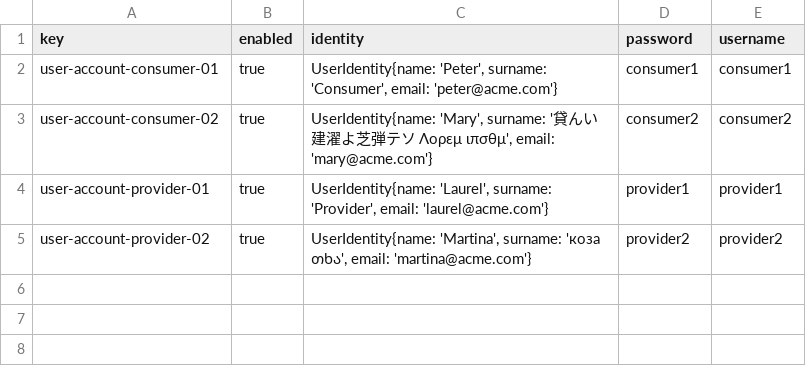
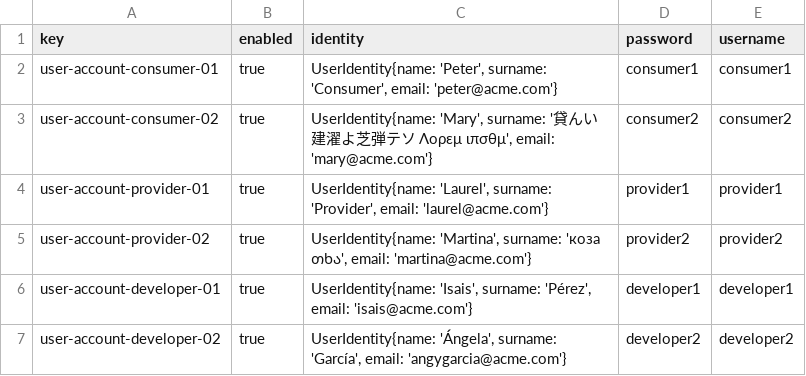
Before and after one commit to maryycarrera/Acme-SF-D04, a CSV file: src/main/webapp/WEB-INF/resources/sample-data/user-account.csv, drawn as a sheet.

```diff
--- a/src/main/webapp/WEB-INF/resources/sample-data/user-account.csv
+++ b/src/main/webapp/WEB-INF/resources/sample-data/user-account.csv
@@ -5 +5,3 @@ user-account-provider-01,true,"UserIdentity{name: 'Laurel', surname: 'Provider',
 user-account-provider-02,true,"UserIdentity{name: 'Martina', surname: 'коза თხა', email: 'martina@acme.com'}",provider2,provider2
+user-account-developer-01,true,"UserIdentity{name: 'Isais', surname: 'Pérez', email: 'isais@acme.com'}",developer1,developer1
+user-account-developer-02,true,"UserIdentity{name: 'Ángela', surname: 'García', email: 'angygarcia@acme.com'}",developer2,developer2
```
Also changed, not shown: 1 other file.
